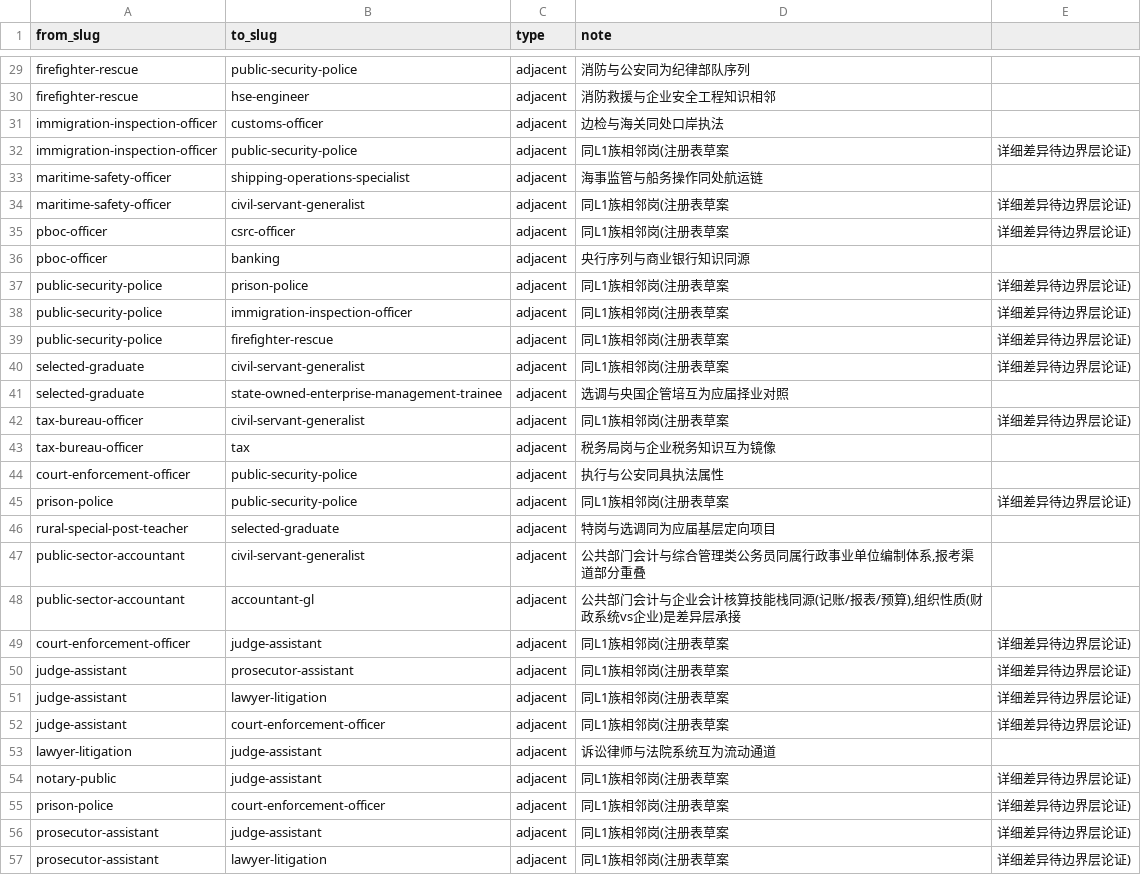
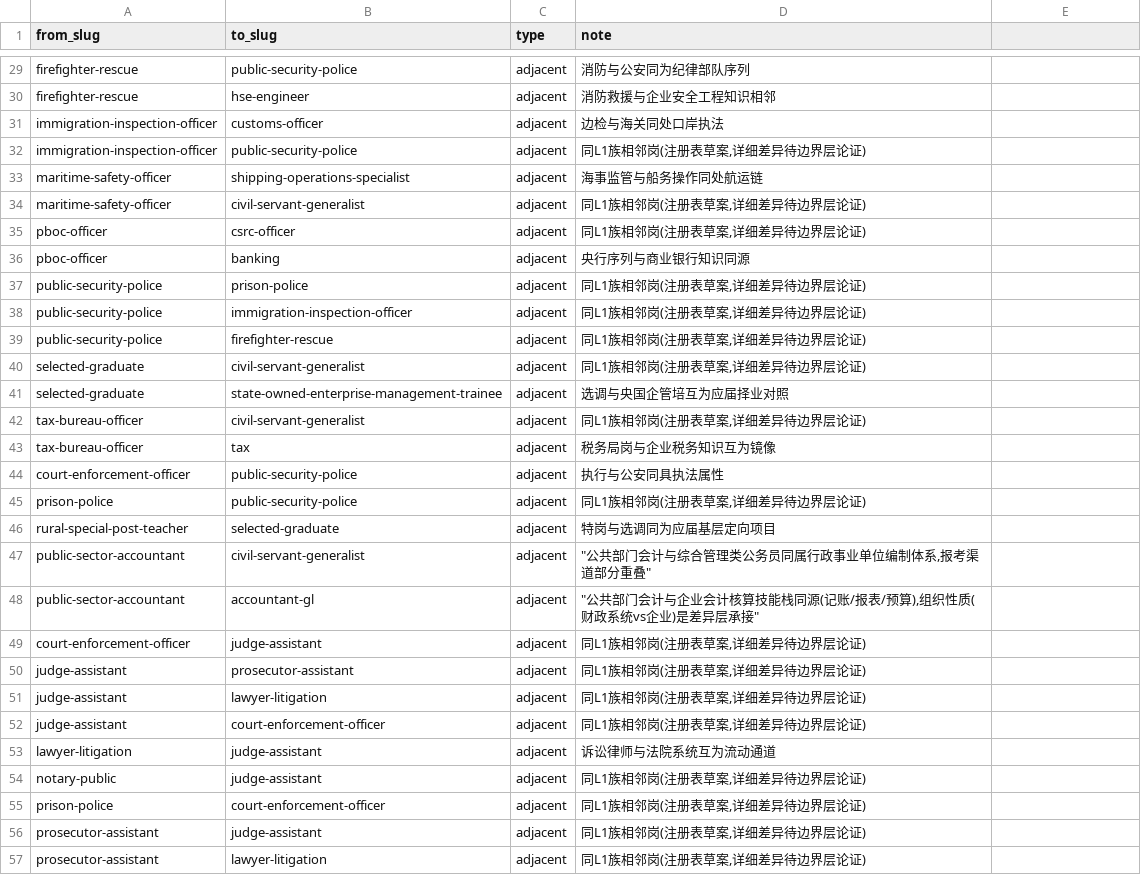
Before and after one commit to Jaydenlk/HR, a CSV file: data/occupations/edges-restricted.csv, drawn as a sheet; only a part is shown, gaps mark what is left out; the diff covers the shown part only.

```diff
--- a/data/occupations/edges-restricted.csv
+++ b/data/occupations/edges-restricted.csv
@@ -31,27 +31,27 @@ firefighter-rescue,hse-engineer,adjacent,消防救援与企业安全工程知识
 immigration-inspection-officer,customs-officer,adjacent,边检与海关同处口岸执法
-immigration-inspection-officer,public-security-police,adjacent,同L1族相邻岗(注册表草案,详细差异待边界层论证)
+immigration-inspection-officer,public-security-police,adjacent,"同L1族相邻岗(注册表草案,详细差异待边界层论证)"
 maritime-safety-officer,shipping-operations-specialist,adjacent,海事监管与船务操作同处航运链
-maritime-safety-officer,civil-servant-generalist,adjacent,同L1族相邻岗(注册表草案,详细差异待边界层论证)
-pboc-officer,csrc-officer,adjacent,同L1族相邻岗(注册表草案,详细差异待边界层论证)
+maritime-safety-officer,civil-servant-generalist,adjacent,"同L1族相邻岗(注册表草案,详细差异待边界层论证)"
+pboc-officer,csrc-officer,adjacent,"同L1族相邻岗(注册表草案,详细差异待边界层论证)"
 pboc-officer,banking,adjacent,央行序列与商业银行知识同源
-public-security-police,prison-police,adjacent,同L1族相邻岗(注册表草案,详细差异待边界层论证)
-public-security-police,immigration-inspection-officer,adjacent,同L1族相邻岗(注册表草案,详细差异待边界层论证)
-public-security-police,firefighter-rescue,adjacent,同L1族相邻岗(注册表草案,详细差异待边界层论证)
-selected-graduate,civil-servant-generalist,adjacent,同L1族相邻岗(注册表草案,详细差异待边界层论证)
+public-security-police,prison-police,adjacent,"同L1族相邻岗(注册表草案,详细差异待边界层论证)"
+public-security-police,immigration-inspection-officer,adjacent,"同L1族相邻岗(注册表草案,详细差异待边界层论证)"
+public-security-police,firefighter-rescue,adjacent,"同L1族相邻岗(注册表草案,详细差异待边界层论证)"
+selected-graduate,civil-servant-generalist,adjacent,"同L1族相邻岗(注册表草案,详细差异待边界层论证)"
 selected-graduate,state-owned-enterprise-management-trainee,adjacent,选调与央国企管培互为应届择业对照
-tax-bureau-officer,civil-servant-generalist,adjacent,同L1族相邻岗(注册表草案,详细差异待边界层论证)
+tax-bureau-officer,civil-servant-generalist,adjacent,"同L1族相邻岗(注册表草案,详细差异待边界层论证)"
 tax-bureau-officer,tax,adjacent,税务局岗与企业税务知识互为镜像
 court-enforcement-officer,public-security-police,adjacent,执行与公安同具执法属性
-prison-police,public-security-police,adjacent,同L1族相邻岗(注册表草案,详细差异待边界层论证)
+prison-police,public-security-police,adjacent,"同L1族相邻岗(注册表草案,详细差异待边界层论证)"
 rural-special-post-teacher,selected-graduate,adjacent,特岗与选调同为应届基层定向项目
-public-sector-accountant,civil-servant-generalist,adjacent,"公共部门会计与综合管理类公务员同属行政事业单位编制体系,报考渠道部分重叠"
-public-sector-accountant,accountant-gl,adjacent,"公共部门会计与企业会计核算技能栈同源(记账/报表/预算),组织性质(财政系统vs企业)是差异层承接"
-court-enforcement-officer,judge-assistant,adjacent,同L1族相邻岗(注册表草案,详细差异待边界层论证)
-judge-assistant,prosecutor-assistant,adjacent,同L1族相邻岗(注册表草案,详细差异待边界层论证)
-judge-assistant,lawyer-litigation,adjacent,同L1族相邻岗(注册表草案,详细差异待边界层论证)
-judge-assistant,court-enforcement-officer,adjacent,同L1族相邻岗(注册表草案,详细差异待边界层论证)
+public-sector-accountant,civil-servant-generalist,adjacent,"""公共部门会计与综合管理类公务员同属行政事业单位编制体系,报考渠道部分重叠"""
+public-sector-accountant,accountant-gl,adjacent,"""公共部门会计与企业会计核算技能栈同源(记账/报表/预算),组织性质(财政系统vs企业)是差异层承接"""
+court-enforcement-officer,judge-assistant,adjacent,"同L1族相邻岗(注册表草案,详细差异待边界层论证)"
+judge-assistant,prosecutor-assistant,adjacent,"同L1族相邻岗(注册表草案,详细差异待边界层论证)"
+judge-assistant,lawyer-litigation,adjacent,"同L1族相邻岗(注册表草案,详细差异待边界层论证)"
+judge-assistant,court-enforcement-officer,adjacent,"同L1族相邻岗(注册表草案,详细差异待边界层论证)"
 lawyer-litigation,judge-assistant,adjacent,诉讼律师与法院系统互为流动通道
-notary-public,judge-assistant,adjacent,同L1族相邻岗(注册表草案,详细差异待边界层论证)
-prison-police,court-enforcement-officer,adjacent,同L1族相邻岗(注册表草案,详细差异待边界层论证)
-prosecutor-assistant,judge-assistant,adjacent,同L1族相邻岗(注册表草案,详细差异待边界层论证)
-prosecutor-assistant,lawyer-litigation,adjacent,同L1族相邻岗(注册表草案,详细差异待边界层论证)
+notary-public,judge-assistant,adjacent,"同L1族相邻岗(注册表草案,详细差异待边界层论证)"
+prison-police,court-enforcement-officer,adjacent,"同L1族相邻岗(注册表草案,详细差异待边界层论证)"
+prosecutor-assistant,judge-assistant,adjacent,"同L1族相邻岗(注册表草案,详细差异待边界层论证)"
+prosecutor-assistant,lawyer-litigation,adjacent,"同L1族相邻岗(注册表草案,详细差异待边界层论证)"
```
Also changed, not shown: 34 edited cells elsewhere in this file, data/occupations/edges-v1.csv.
